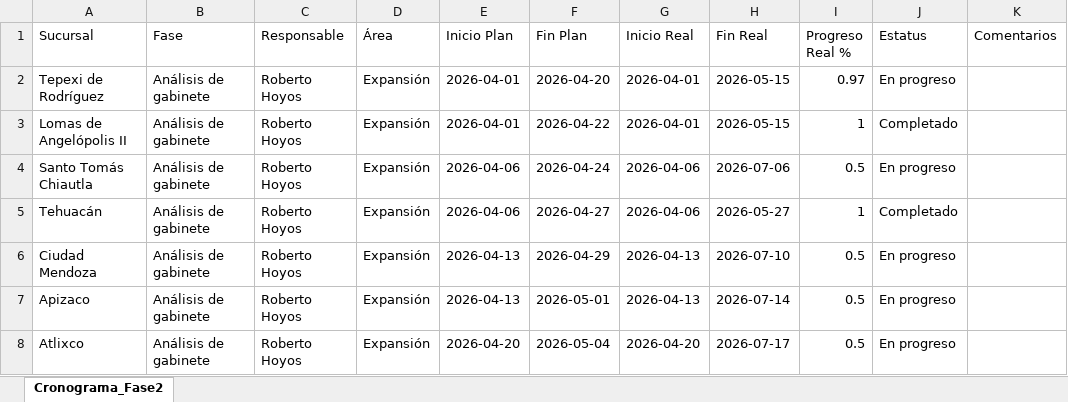
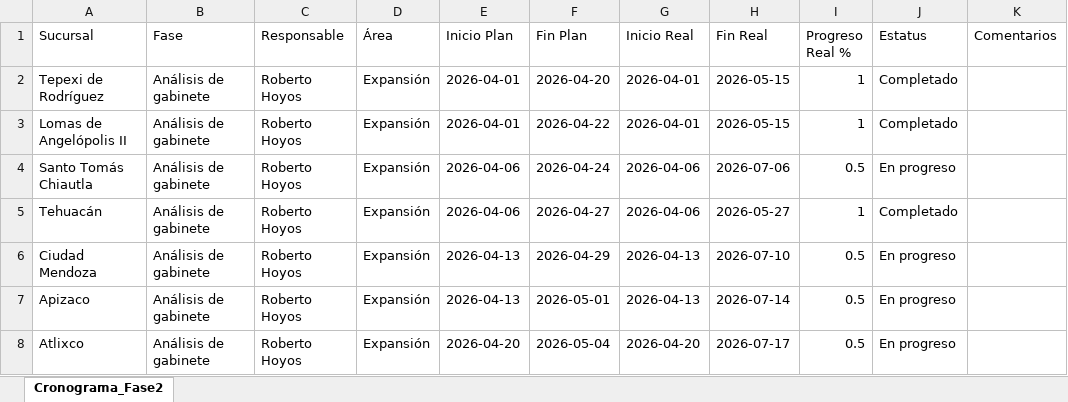
Before and after one commit to Reynagaproyectos/cronograma, an Excel workbook: Cronograma_Fase2_ABA.xlsx, sheet Cronograma_Fase2, drawn as a sheet; only a part is shown; values as stored, in another font and other column widths than the file's, no borders; the diff names each change by its address in the sheet, - before the commit and + after, or states it on an @@ line.

Commit message:
Dashboard update: Avance de cronograma actualizado vía API

```diff
--- a/Cronograma_Fase2_ABA.xlsx (sheet Cronograma_Fase2)
+++ b/Cronograma_Fase2_ABA.xlsx (sheet Cronograma_Fase2)
-I2 (Progreso Real %): 0.97
+I2 (Progreso Real %): 1
-J2 (Estatus): En progreso
+J2 (Estatus): Completado
```
